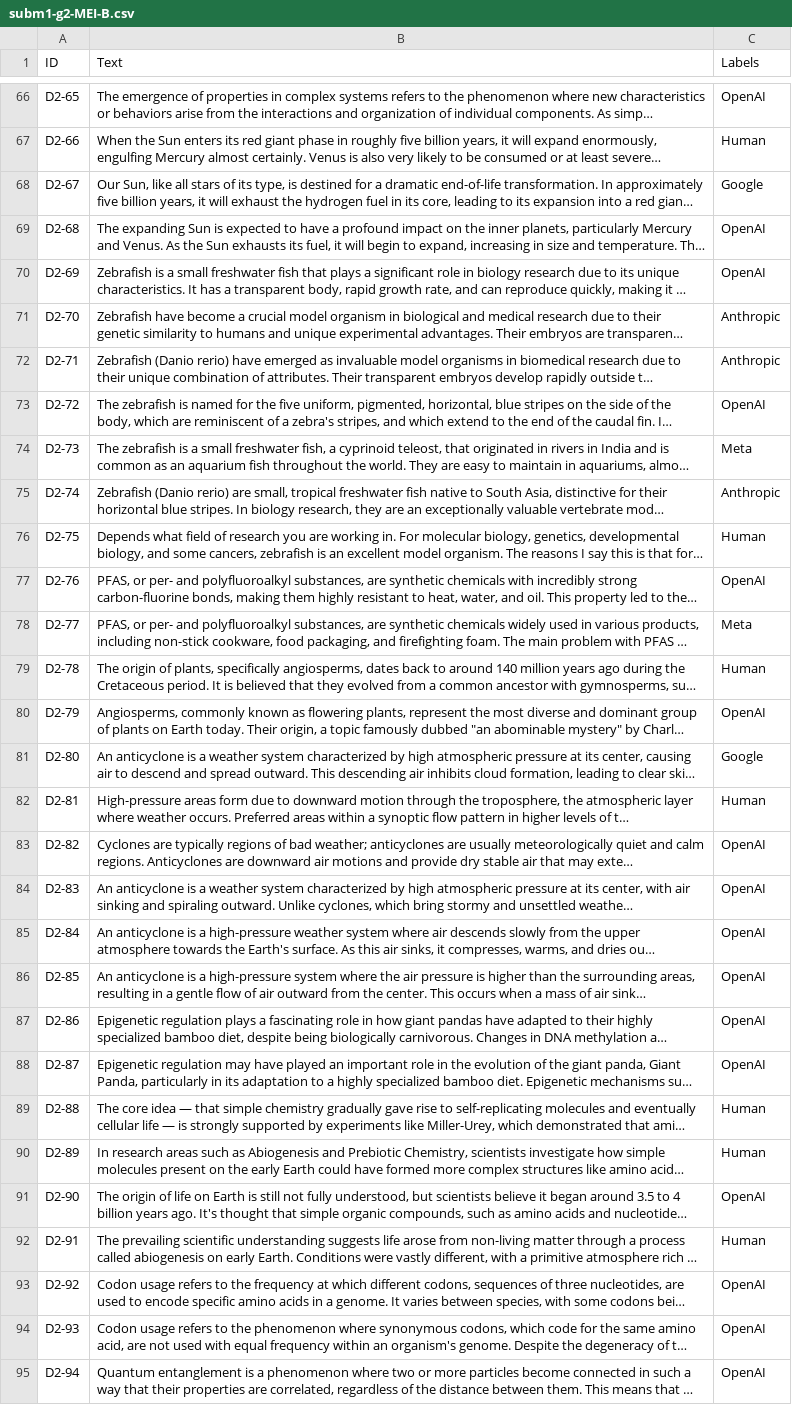
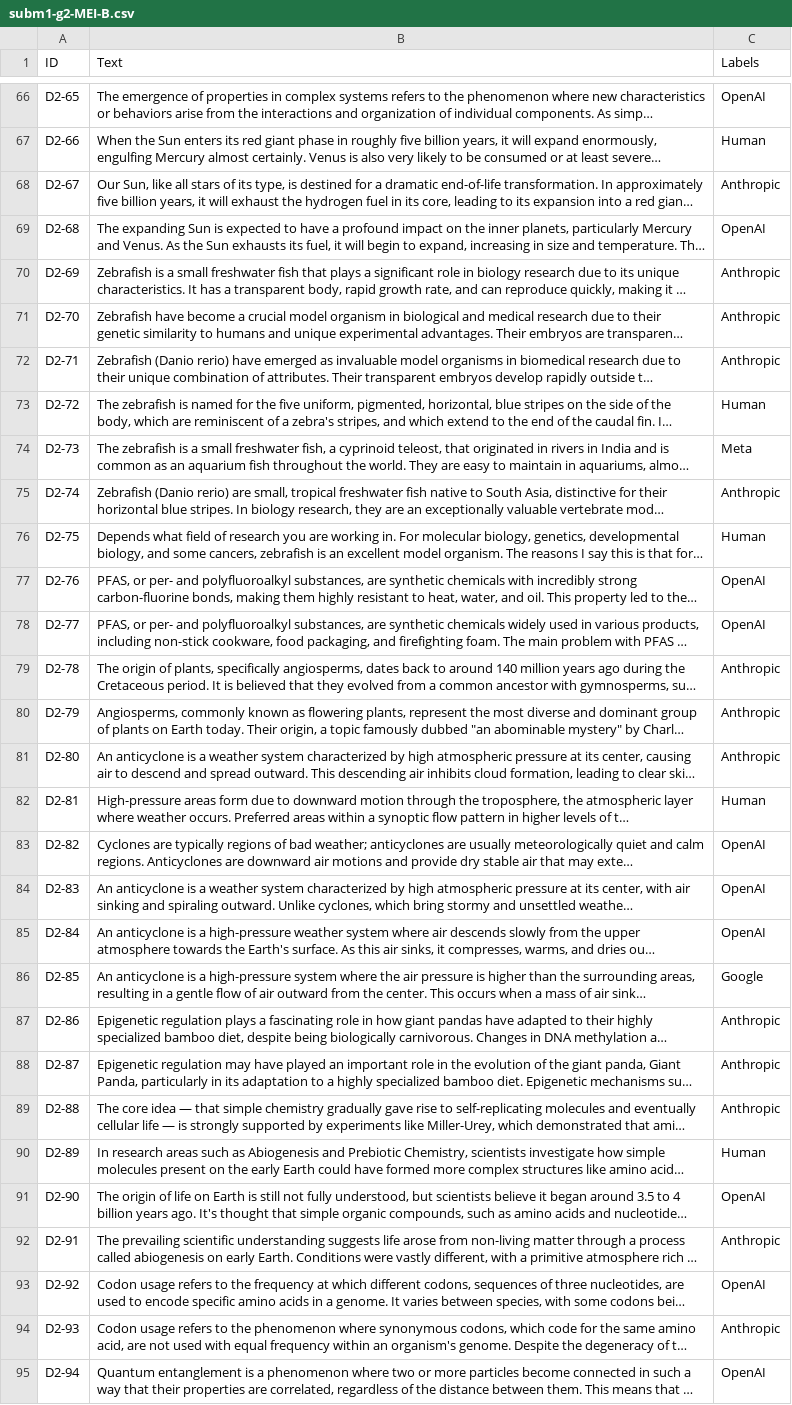
Before and after one commit to joaoR21/TP-AP2026, a CSV file: Subm1/subm1-g2-MEI-B.csv, drawn as a sheet; only a part is shown, gaps mark what is left out; long unchanged cells end in …; the diff covers the shown part only; the diff names each change by its address in the sheet, - before the commit and + after, or states it on an @@ line.

```diff
--- a/Subm1/subm1-g2-MEI-B.csv
+++ b/Subm1/subm1-g2-MEI-B.csv
-C68 (Labels): Google
+C68 (Labels): Anthropic
-C70 (Labels): OpenAI
+C70 (Labels): Anthropic
-C73 (Labels): OpenAI
+C73 (Labels): Human
-C78 (Labels): Meta
+C78 (Labels): OpenAI
-C79 (Labels): Human
+C79 (Labels): Anthropic
-C80 (Labels): OpenAI
+C80 (Labels): Anthropic
-C81 (Labels): Google
+C81 (Labels): Anthropic
-C86 (Labels): OpenAI
+C86 (Labels): Google
-C87:C88 (Labels): OpenAI
+C87:C88 (Labels): Anthropic
-C89 (Labels): Human
+C89 (Labels): Anthropic
-C92 (Labels): Human
+C92 (Labels): Anthropic
-C94 (Labels): OpenAI
+C94 (Labels): Anthropic
```
Also changed, not shown: 60 edited cells elsewhere in this file, Subm1/subm1-g2-MEI-A.csv, 14 other files.
